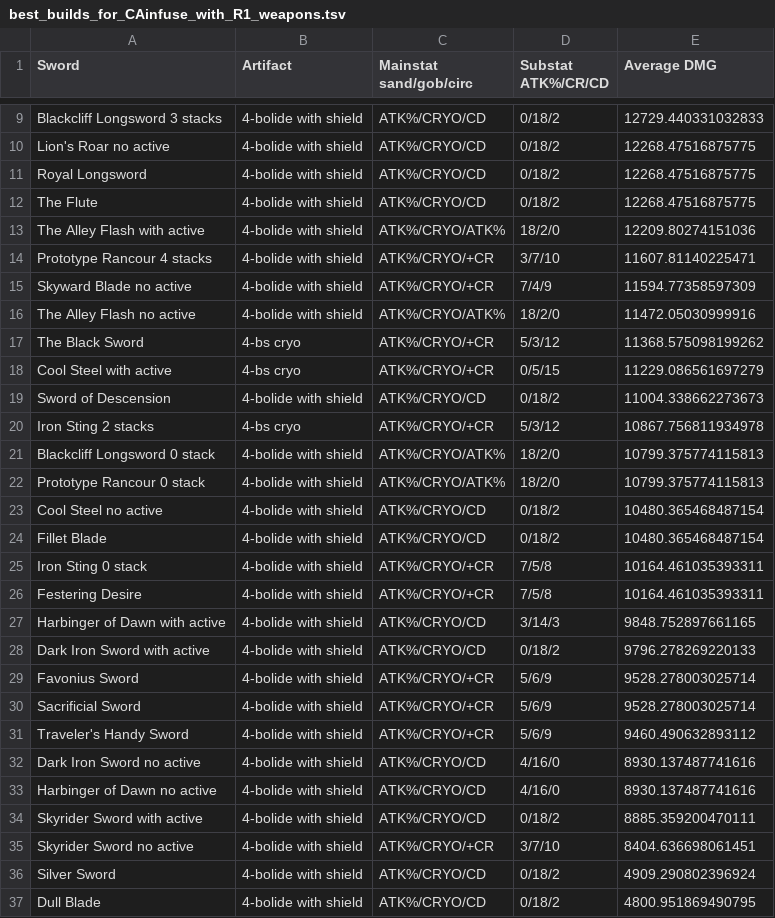
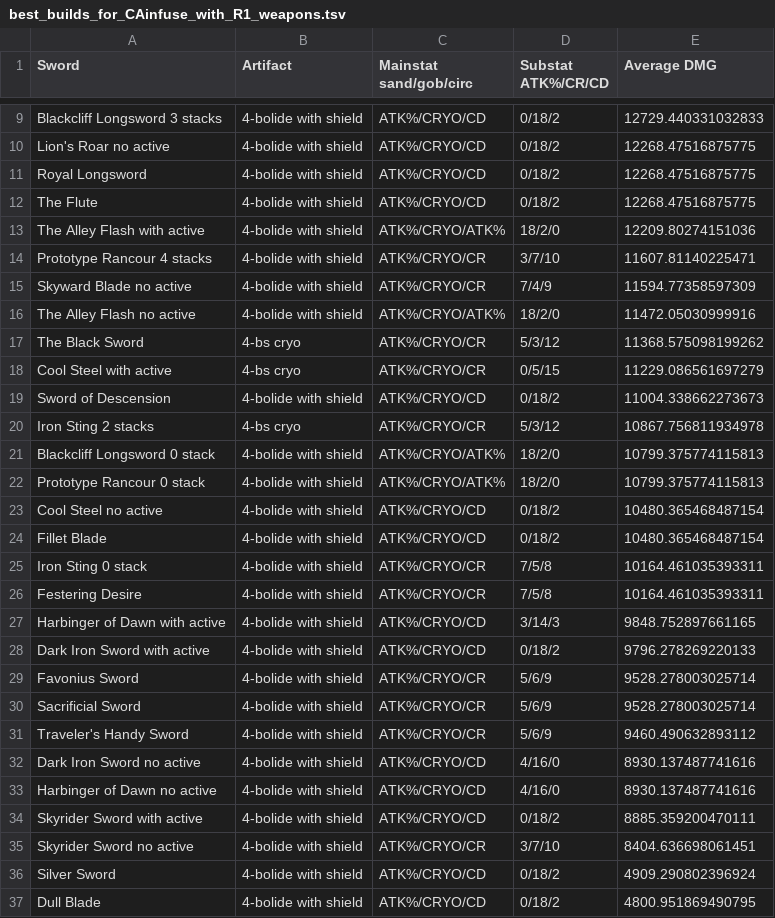
Before and after one commit to KaeyaBuilds/artifact-and-weapon, a TSV file: results/best_builds_for_CAinfuse_with_R1_weapons.tsv, drawn as a sheet; only a part is shown, gaps mark what is left out; the diff covers the shown part only.

```diff
--- a/results/best_builds_for_CAinfuse_with_R1_weapons.tsv
+++ b/results/best_builds_for_CAinfuse_with_R1_weapons.tsv
@@ -13,9 +13,9 @@ The Flute	4-bolide with shield	ATK%/CRYO/CD	0/18/2	12268.47516875775
 The Alley Flash with active	4-bolide with shield	ATK%/CRYO/ATK%	18/2/0	12209.80274151036
-Prototype Rancour 4 stacks	4-bolide with shield	ATK%/CRYO/+CR	3/7/10	11607.81140225471
-Skyward Blade no active	4-bolide with shield	ATK%/CRYO/+CR	7/4/9	11594.77358597309
+Prototype Rancour 4 stacks	4-bolide with shield	ATK%/CRYO/CR	3/7/10	11607.81140225471
+Skyward Blade no active	4-bolide with shield	ATK%/CRYO/CR	7/4/9	11594.77358597309
 The Alley Flash no active	4-bolide with shield	ATK%/CRYO/ATK%	18/2/0	11472.05030999916
-The Black Sword	4-bs cryo	ATK%/CRYO/+CR	5/3/12	11368.575098199262
-Cool Steel with active	4-bs cryo	ATK%/CRYO/+CR	0/5/15	11229.086561697279
+The Black Sword	4-bs cryo	ATK%/CRYO/CR	5/3/12	11368.575098199262
+Cool Steel with active	4-bs cryo	ATK%/CRYO/CR	0/5/15	11229.086561697279
 Sword of Descension	4-bolide with shield	ATK%/CRYO/CD	0/18/2	11004.338662273673
-Iron Sting 2 stacks	4-bs cryo	ATK%/CRYO/+CR	5/3/12	10867.756811934978
+Iron Sting 2 stacks	4-bs cryo	ATK%/CRYO/CR	5/3/12	10867.756811934978
 Blackcliff Longsword 0 stack	4-bolide with shield	ATK%/CRYO/ATK%	18/2/0	10799.375774115813
@@ -24,9 +24,9 @@ Cool Steel no active	4-bolide with shield	ATK%/CRYO/CD	0/18/2	10480.365468487154
 Fillet Blade	4-bolide with shield	ATK%/CRYO/CD	0/18/2	10480.365468487154
-Iron Sting 0 stack	4-bolide with shield	ATK%/CRYO/+CR	7/5/8	10164.461035393311
-Festering Desire	4-bolide with shield	ATK%/CRYO/+CR	7/5/8	10164.461035393311
+Iron Sting 0 stack	4-bolide with shield	ATK%/CRYO/CR	7/5/8	10164.461035393311
+Festering Desire	4-bolide with shield	ATK%/CRYO/CR	7/5/8	10164.461035393311
 Harbinger of Dawn with active	4-bolide with shield	ATK%/CRYO/CD	3/14/3	9848.752897661165
 Dark Iron Sword with active	4-bolide with shield	ATK%/CRYO/CD	0/18/2	9796.278269220133
-Favonius Sword	4-bolide with shield	ATK%/CRYO/+CR	5/6/9	9528.278003025714
-Sacrificial Sword	4-bolide with shield	ATK%/CRYO/+CR	5/6/9	9528.278003025714
-Traveler's Handy Sword	4-bolide with shield	ATK%/CRYO/+CR	5/6/9	9460.490632893112
+Favonius Sword	4-bolide with shield	ATK%/CRYO/CR	5/6/9	9528.278003025714
+Sacrificial Sword	4-bolide with shield	ATK%/CRYO/CR	5/6/9	9528.278003025714
+Traveler's Handy Sword	4-bolide with shield	ATK%/CRYO/CR	5/6/9	9460.490632893112
 Dark Iron Sword no active	4-bolide with shield	ATK%/CRYO/CD	4/16/0	8930.137487741616
@@ -34,3 +34,3 @@ Harbinger of Dawn no active	4-bolide with shield	ATK%/CRYO/CD	4/16/0	8930.137487
 Skyrider Sword with active	4-bolide with shield	ATK%/CRYO/CD	0/18/2	8885.359200470111
-Skyrider Sword no active	4-bolide with shield	ATK%/CRYO/+CR	3/7/10	8404.636698061451
+Skyrider Sword no active	4-bolide with shield	ATK%/CRYO/CR	3/7/10	8404.636698061451
 Silver Sword	4-bolide with shield	ATK%/CRYO/CD	0/18/2	4909.290802396924
```
Also changed, not shown: 2 edited cells elsewhere in this file, results/best_builds_for_AAinfuse_with_R1_weapons.tsv, results/best_builds_for_E_with_R1_weapons.tsv, 3 other files.
